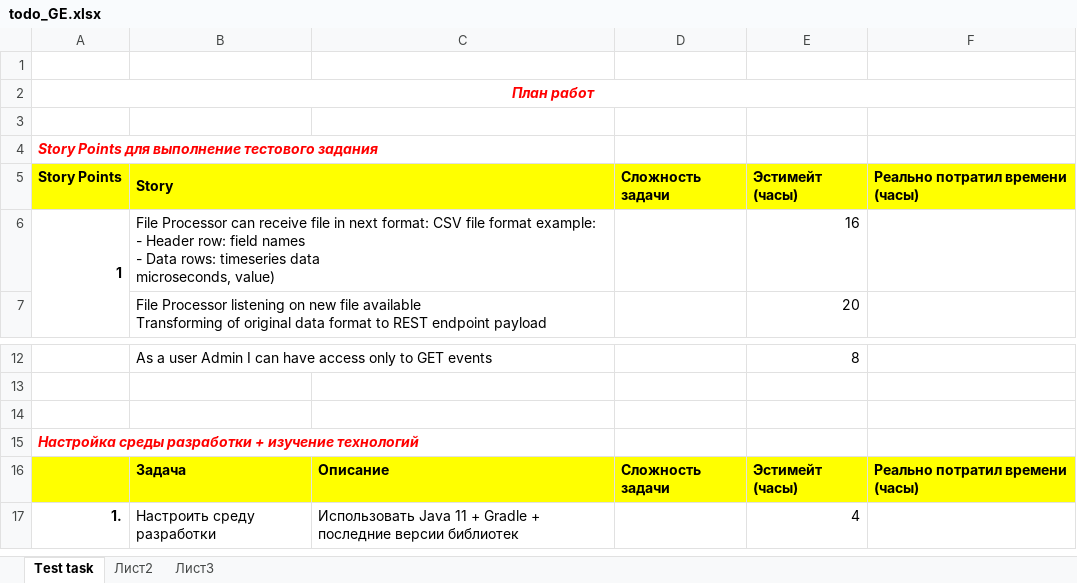
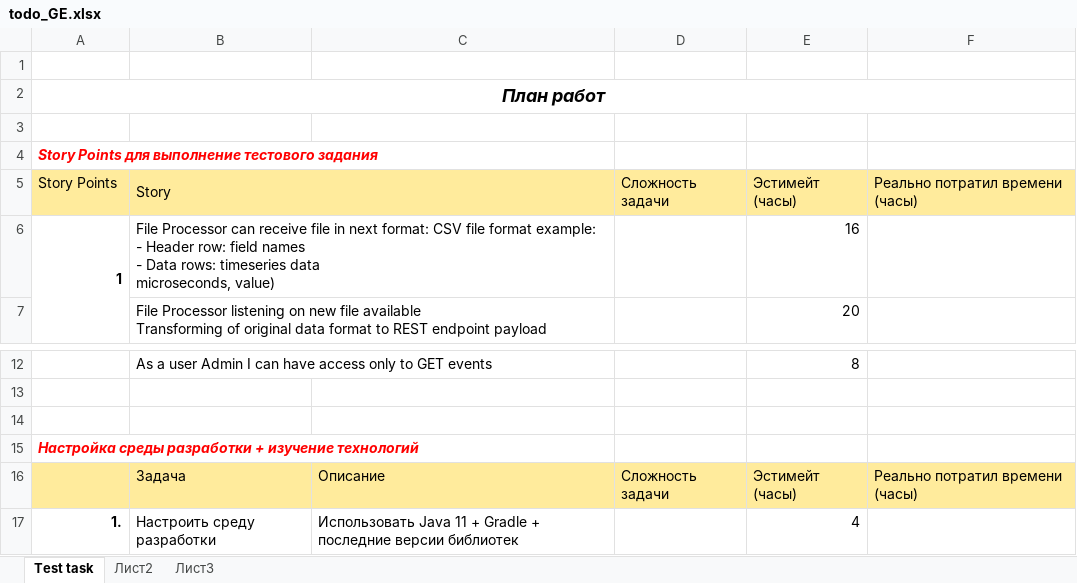
Before and after one commit to OSKozlov/GE, an Excel workbook: todo_GE.xlsx, sheet Test task, drawn as a sheet; only a part is shown, gaps mark what is left out; values as stored, in another font and other column widths than the file's, no borders; the diff names each change by its address in the sheet, - before the commit and + after, or states it on an @@ line.

Commit message:
minor

```diff
--- a/todo_GE.xlsx (sheet Test task)
+++ b/todo_GE.xlsx (sheet Test task)
-A2 text colour: #FF0000
+A2 text colour: black, text size: larger
-A5:F5 fill: #FFFF00
+A5:F5 fill: #FFEB9C
-A5:B5 bold: on
+A5:B5 bold: off
-D5:F5 bold: on
+D5:F5 bold: off
-A16:F16 fill: #FFFF00
+A16:F16 fill: #FFEB9C
-B16:F16 bold: on
+B16:F16 bold: off
```
